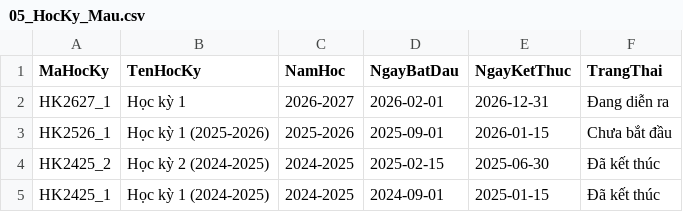
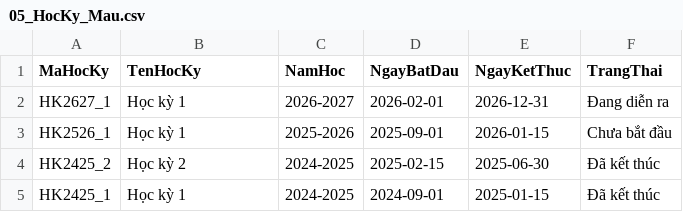
Before and after one commit to ChjZung/Graduation-Thesis-Management-System, a CSV file: sample_imports/05_HocKy_Mau.csv, drawn as a sheet.

```diff
--- a/sample_imports/05_HocKy_Mau.csv
+++ b/sample_imports/05_HocKy_Mau.csv
@@ -2,4 +2,4 @@
 HK2627_1,"Học kỳ 1",2026-2027,2026-02-01,2026-12-31,"Đang diễn ra"
-HK2526_1,"Học kỳ 1 (2025-2026)",2025-2026,2025-09-01,2026-01-15,"Chưa bắt đầu"
-HK2425_2,"Học kỳ 2 (2024-2025)",2024-2025,2025-02-15,2025-06-30,"Đã kết thúc"
-HK2425_1,"Học kỳ 1 (2024-2025)",2024-2025,2024-09-01,2025-01-15,"Đã kết thúc"
+HK2526_1,"Học kỳ 1",2025-2026,2025-09-01,2026-01-15,"Chưa bắt đầu"
+HK2425_2,"Học kỳ 2",2024-2025,2025-02-15,2025-06-30,"Đã kết thúc"
+HK2425_1,"Học kỳ 1",2024-2025,2024-09-01,2025-01-15,"Đã kết thúc"
```
Also changed, not shown: 18 other files.
